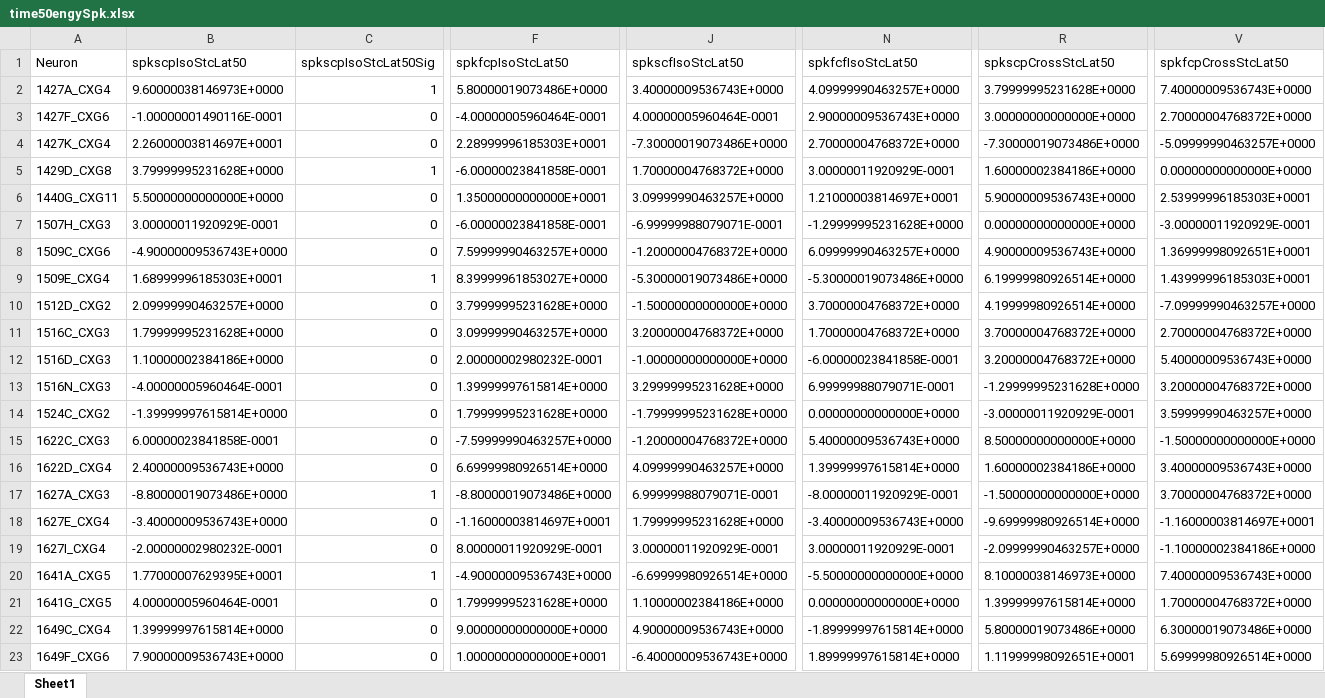
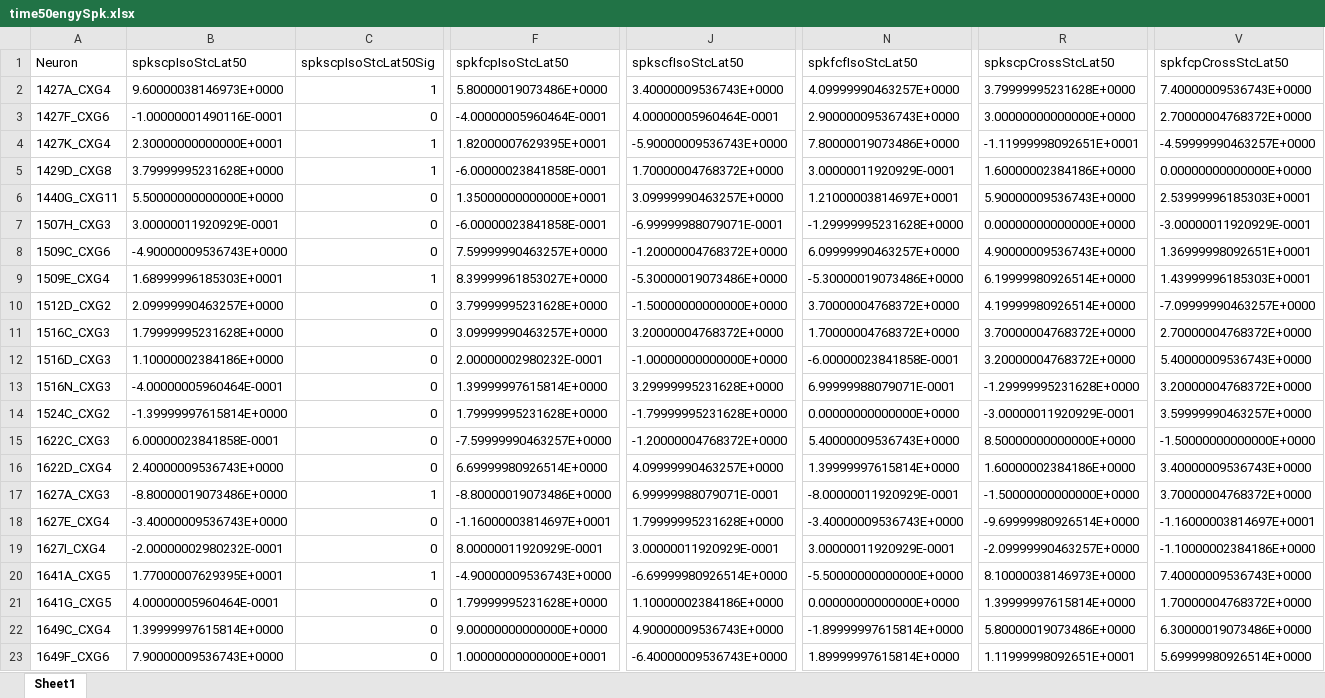
Before and after one commit to blebec/centriG, an Excel workbook: data/data_to_use/time50engySpk.xlsx, sheet Sheet1, drawn as a sheet; only a part is shown, gaps mark what is left out; values as stored, in another font and other column widths than the file's, no borders; the diff covers the shown part only; the diff names each change by its address in the sheet, - before the commit and + after, or states it on an @@ line.

Commit message:
stats corrected for one spiking cell time50engySpk.xlsx Benoît

```diff
--- a/data/data_to_use/time50engySpk.xlsx (sheet Sheet1)
+++ b/data/data_to_use/time50engySpk.xlsx (sheet Sheet1)
-B4 (spkscpIsoStcLat50): 2.26000003814697E+0001
+B4 (spkscpIsoStcLat50): 2.30000000000000E+0001
-C4 (spkscpIsoStcLat50Sig): 0
+C4 (spkscpIsoStcLat50Sig): 1
-F4 (spkfcpIsoStcLat50): 2.28999996185303E+0001
+F4 (spkfcpIsoStcLat50): 1.82000007629395E+0001
-J4 (spkscfIsoStcLat50): -7.30000019073486E+0000
+J4 (spkscfIsoStcLat50): -5.90000009536743E+0000
-N4 (spkfcfIsoStcLat50): 2.70000004768372E+0000
+N4 (spkfcfIsoStcLat50): 7.80000019073486E+0000
-R4 (spkscpCrossStcLat50): -7.30000019073486E+0000
+R4 (spkscpCrossStcLat50): -1.11999998092651E+0001
-V4 (spkfcpCrossStcLat50): -5.09999990463257E+0000
+V4 (spkfcpCrossStcLat50): -4.59999990463257E+0000
```
Also changed, not shown: 3 edited cells elsewhere in this sheet.
